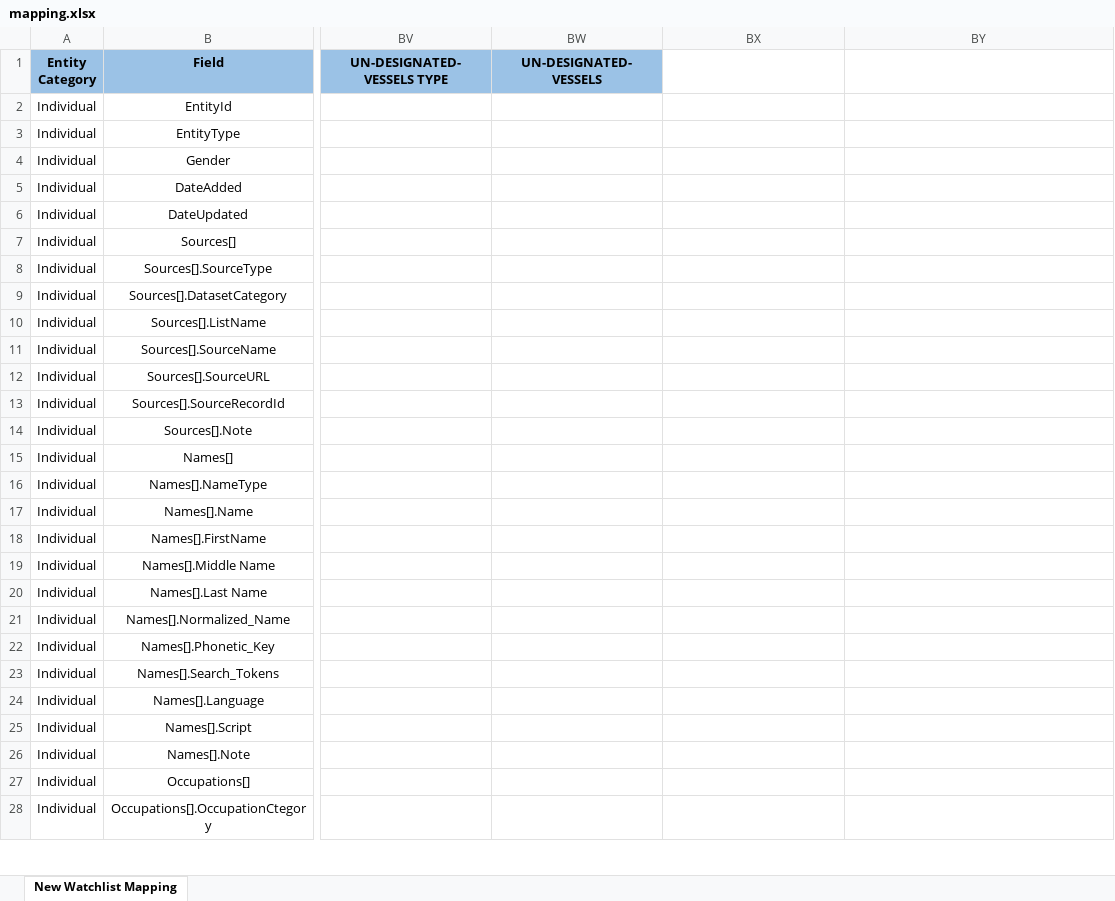
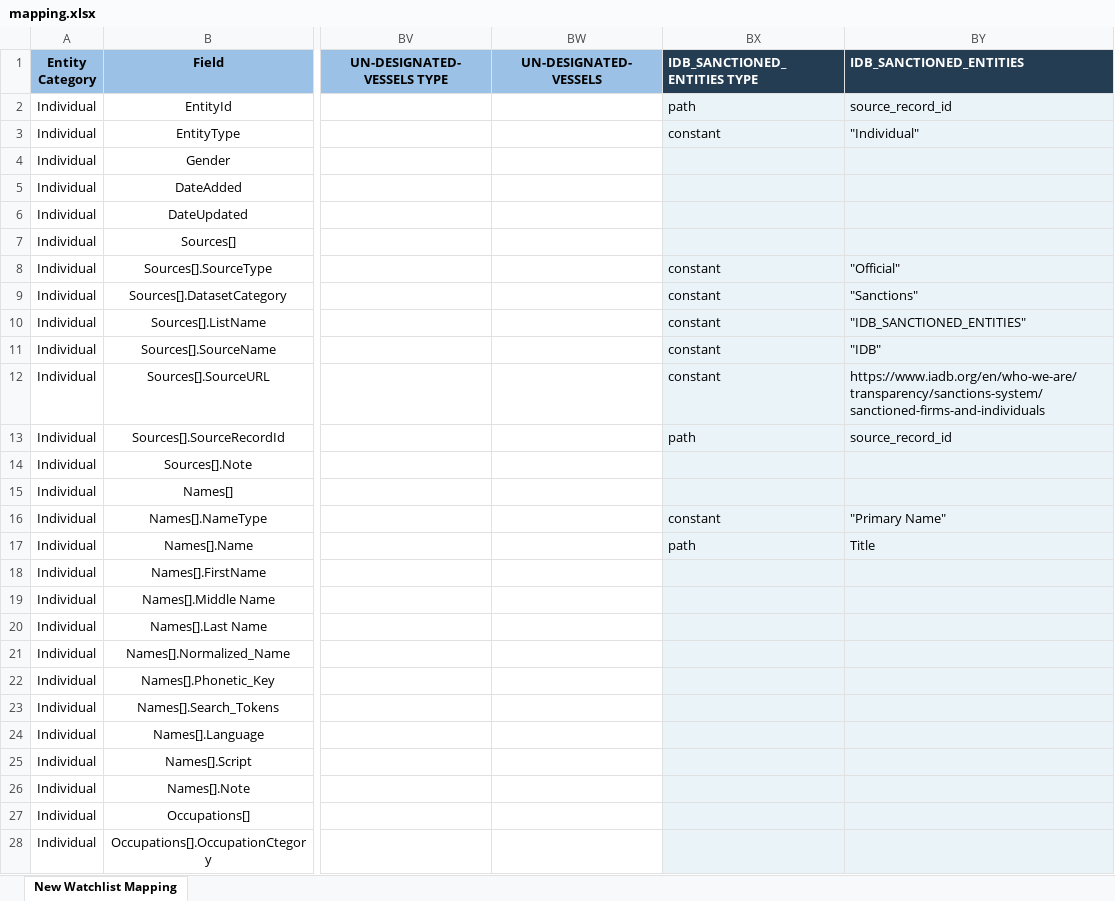
Before and after one commit to VinnoVigilance/python-components, an Excel workbook: data/rules/mapping.xlsx, sheet New Watchlist Mapping, drawn as a sheet; only a part is shown, gaps mark what is left out; values as stored, in another font and other column widths than the file's, no borders; the diff covers the shown part only; the diff names each change by its address in the sheet, - before the commit and + after, or states it on an @@ line.

Commit message:
feat(PDG-97):Add IDB sanctioned entities watchlist and normalize countries

```diff
--- a/data/rules/mapping.xlsx (sheet New Watchlist Mapping)
+++ b/data/rules/mapping.xlsx (sheet New Watchlist Mapping)
-BX1: (empty)
+BX1: IDB_SANCTIONED_ENTITIES TYPE
-BX1:BY1 fill: none
+BX1:BY1 fill: #253D53
-BY1: (empty)
+BY1: IDB_SANCTIONED_ENTITIES
-BX2 (IDB_SANCTIONED_ENTITIES TYPE): (empty)
+BX2 (IDB_SANCTIONED_ENTITIES TYPE): path
-BX2:BY28 fill: none
+BX2:BY28 fill: #EAF3F8
-BY2 (IDB_SANCTIONED_ENTITIES): (empty)
+BY2 (IDB_SANCTIONED_ENTITIES): source_record_id
-BX3 (IDB_SANCTIONED_ENTITIES TYPE): (empty)
+BX3 (IDB_SANCTIONED_ENTITIES TYPE): constant
-BY3 (IDB_SANCTIONED_ENTITIES): (empty)
+BY3 (IDB_SANCTIONED_ENTITIES): "Individual"
-BX8:BX12 (IDB_SANCTIONED_ENTITIES TYPE): (empty)
+BX8:BX12 (IDB_SANCTIONED_ENTITIES TYPE): constant
-BY8 (IDB_SANCTIONED_ENTITIES): (empty)
+BY8 (IDB_SANCTIONED_ENTITIES): "Official"
-BY9 (IDB_SANCTIONED_ENTITIES): (empty)
+BY9 (IDB_SANCTIONED_ENTITIES): "Sanctions"
-BY10 (IDB_SANCTIONED_ENTITIES): (empty)
+BY10 (IDB_SANCTIONED_ENTITIES): "IDB_SANCTIONED_ENTITIES"
-BY11 (IDB_SANCTIONED_ENTITIES): (empty)
+BY11 (IDB_SANCTIONED_ENTITIES): "IDB"
-BY12 (IDB_SANCTIONED_ENTITIES): (empty)
+BY12 (IDB_SANCTIONED_ENTITIES): https://www.iadb.org/en/who-we-are/transparency/sanctions-system/sanctioned-firms-and-individuals
-BX13 (IDB_SANCTIONED_ENTITIES TYPE): (empty)
+BX13 (IDB_SANCTIONED_ENTITIES TYPE): path
-BY13 (IDB_SANCTIONED_ENTITIES): (empty)
+BY13 (IDB_SANCTIONED_ENTITIES): source_record_id
-BX16 (IDB_SANCTIONED_ENTITIES TYPE): (empty)
+BX16 (IDB_SANCTIONED_ENTITIES TYPE): constant
-BY16 (IDB_SANCTIONED_ENTITIES): (empty)
+BY16 (IDB_SANCTIONED_ENTITIES): "Primary Name"
-BX17 (IDB_SANCTIONED_ENTITIES TYPE): (empty)
+BX17 (IDB_SANCTIONED_ENTITIES TYPE): path
-BY17 (IDB_SANCTIONED_ENTITIES): (empty)
+BY17 (IDB_SANCTIONED_ENTITIES): Title
```
Also changed, not shown: 64 edited cells and cell formats elsewhere in this sheet, data/rules/preNormalization.xlsx, data/rules/sourceConfig.xlsx, 2 other files.
